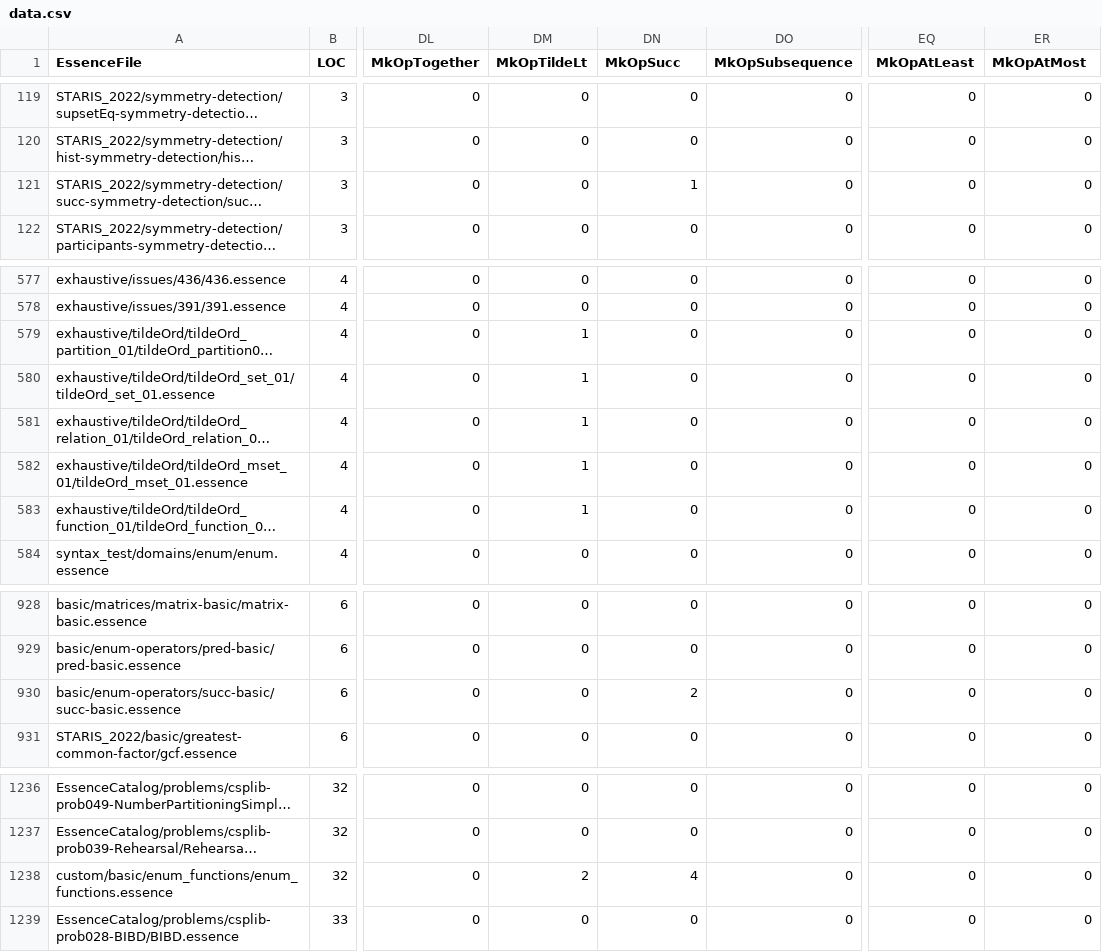
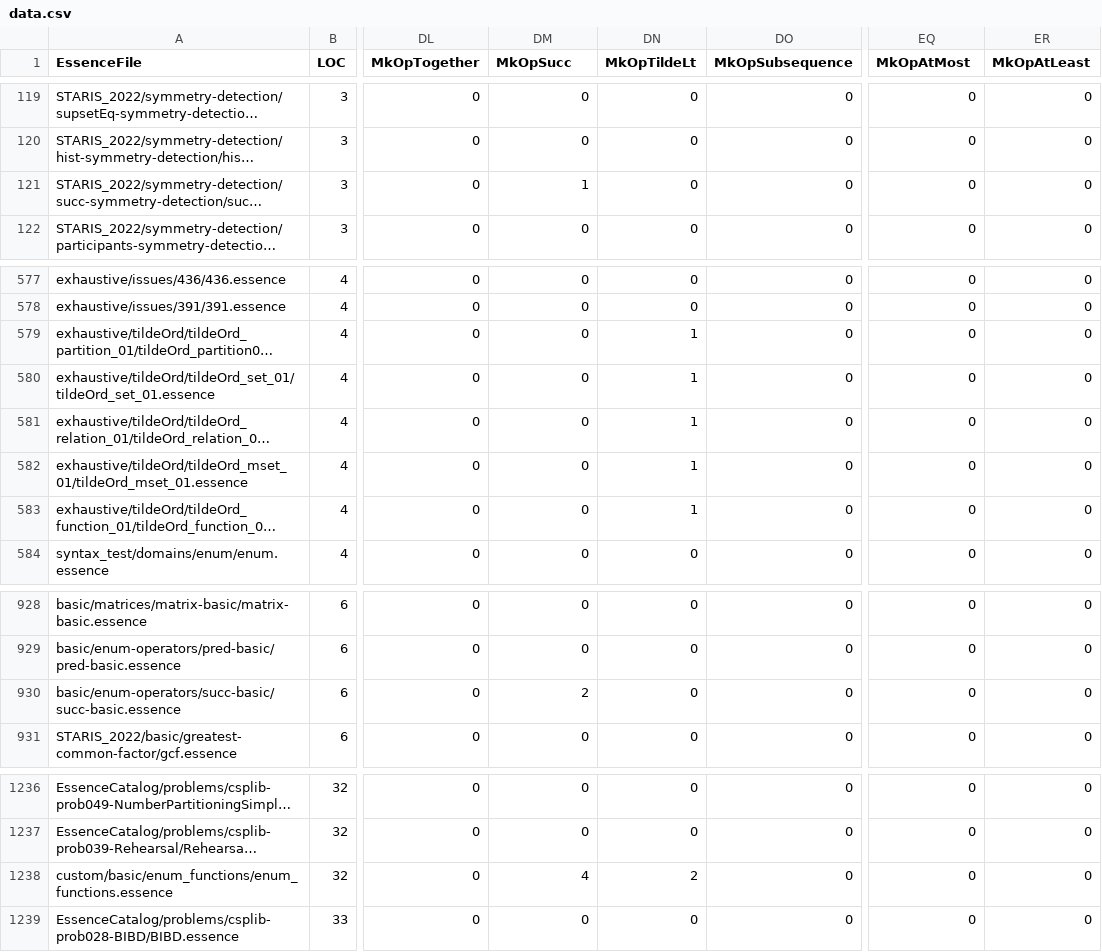
Before and after one commit to hecent/conjure-oxide, a CSV file: tools/essence-feature-usage-stats/data.csv, drawn as a sheet; only a part is shown, gaps mark what is left out; long unchanged cells end in …; the diff names each change by its address in the sheet, - before the commit and + after, or states it on an @@ line.

Commit message:
Actions: Deploy the essence features usage table 🚀

```diff
--- a/tools/essence-feature-usage-stats/data.csv
+++ b/tools/essence-feature-usage-stats/data.csv
-DM1: MkOpTildeLt
+DM1: MkOpSucc
-DN1: MkOpSucc
+DN1: MkOpTildeLt
-EQ1: MkOpAtLeast
+EQ1: MkOpAtMost
-ER1: MkOpAtMost
+ER1: MkOpAtLeast
-DM121 (MkOpSucc): 0
+DM121 (MkOpSucc): 1
-DN121 (MkOpTildeLt): 1
+DN121 (MkOpTildeLt): 0
-DM579:DM583 (MkOpSucc): 1
+DM579:DM583 (MkOpSucc): 0
-DN579:DN583 (MkOpTildeLt): 0
+DN579:DN583 (MkOpTildeLt): 1
-DM930 (MkOpSucc): 0
+DM930 (MkOpSucc): 2
-DN930 (MkOpTildeLt): 2
+DN930 (MkOpTildeLt): 0
-DM1238 (MkOpSucc): 2
+DM1238 (MkOpSucc): 4
-DN1238 (MkOpTildeLt): 4
+DN1238 (MkOpTildeLt): 2
```
Also changed, not shown: 1 other file.
